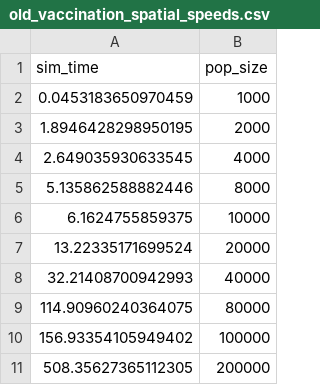
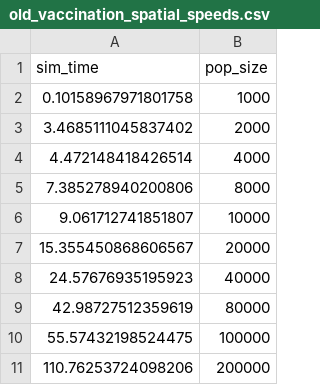
Before and after one commit to SABS-R3-Epidemiology/epiabm, a CSV file: python_examples/sim_speeds/old_vaccination_spatial_speeds.csv, drawn as a sheet.

```diff
--- a/python_examples/sim_speeds/old_vaccination_spatial_speeds.csv
+++ b/python_examples/sim_speeds/old_vaccination_spatial_speeds.csv
@@ -1,11 +1,11 @@
 sim_time,pop_size
-0.0453183650970459,1000
-1.8946428298950195,2000
-2.649035930633545,4000
-5.135862588882446,8000
-6.1624755859375,10000
-13.22335171699524,20000
-32.21408700942993,40000
-114.90960240364075,80000
-156.93354105949402,100000
-508.35627365112305,200000
+0.10158967971801758,1000
+3.4685111045837402,2000
+4.472148418426514,4000
+7.385278940200806,8000
+9.061712741851807,10000
+15.355450868606567,20000
+24.57676935195923,40000
+42.98727512359619,80000
+55.57432198524475,100000
+110.76253724098206,200000
```
Also changed, not shown: 1 other file.
